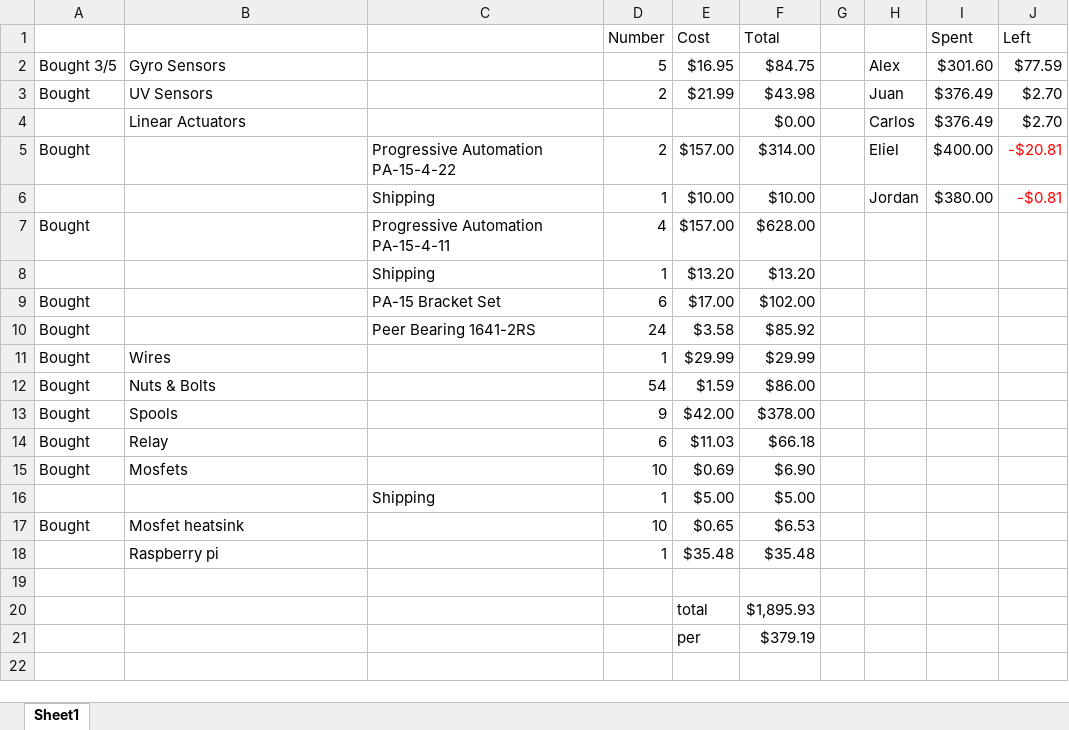
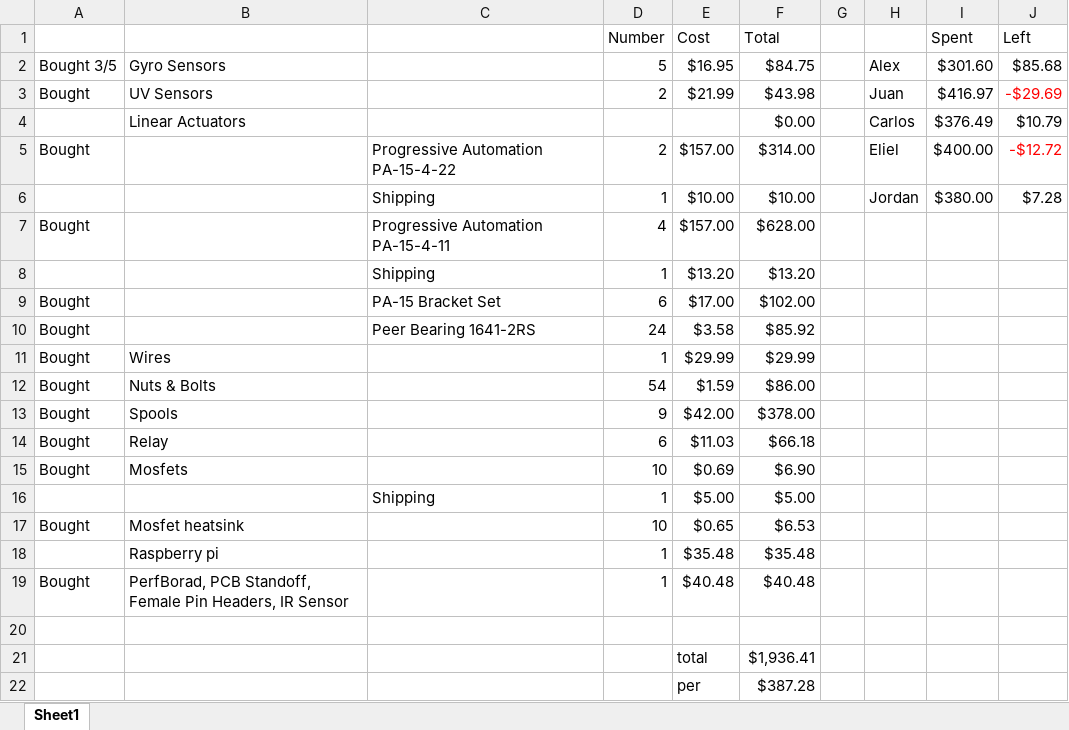
Before and after one commit to alejandrodomin/ExoskeletonAI, an Excel workbook: documentation/general_information/Budget.xlsx, sheet Sheet1, drawn as a sheet; values as stored, in another font and other column widths than the file's, no borders; addresses are those after the commit; the diff names each change by its address in the sheet, - before the commit and + after, or states it on an @@ line.

Commit message:
Added a wring diagram for the pi, gyro, and ir sensor together.

```diff
--- a/documentation/general_information/Budget.xlsx (sheet Sheet1)
+++ b/documentation/general_information/Budget.xlsx (sheet Sheet1)
-J2 (Left): $77.59
+J2 (Left): $85.68
-I3 (Spent): $376.49
+I3 (Spent): $416.97
-J3 (Left): $2.70
+J3 (Left): -$29.69
-J3 text colour: black
+J3 text colour: #FF0000
-J4 (Left): $2.70
+J4 (Left): $10.79
-J5 (Left): -$20.81
+J5 (Left): -$12.72
-J6 (Left): -$0.81
+J6 (Left): $7.28
-J6 text colour: #FF0000
+J6 text colour: black
+row 19: Bought | PerfBorad, PCB Standoff, Female Pin Headers, IR Sensor |  | 1 | $40.48 | $40.48
-F21 (Total): $1,895.93
+F21 (Total): $1,936.41
-F22 (Total): $379.19
+F22 (Total): $387.28
```
Also changed, not shown: 1 other file.
